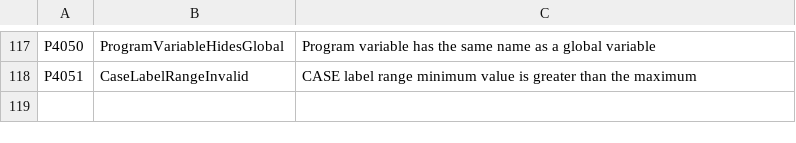
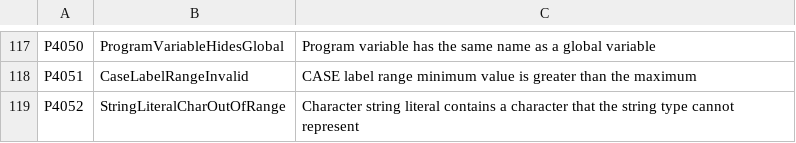
Before and after one commit to ironplc/ironplc, a CSV file: compiler/problems/resources/problem-codes.csv, drawn as a sheet; only a part is shown, gaps mark what is left out.

```diff
--- a/compiler/problems/resources/problem-codes.csv
+++ b/compiler/problems/resources/problem-codes.csv
@@ -118 +118,2 @@ P4050,ProgramVariableHidesGlobal,Program variable has the same name as a global
 P4051,CaseLabelRangeInvalid,CASE label range minimum value is greater than the maximum
+P4052,StringLiteralCharOutOfRange,Character string literal contains a character that the string type cannot represent
```
Also changed, not shown: 14 other files.
